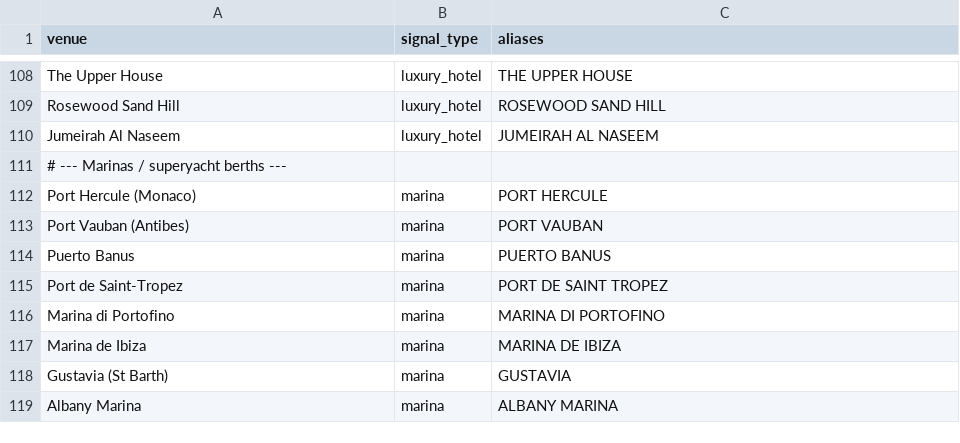
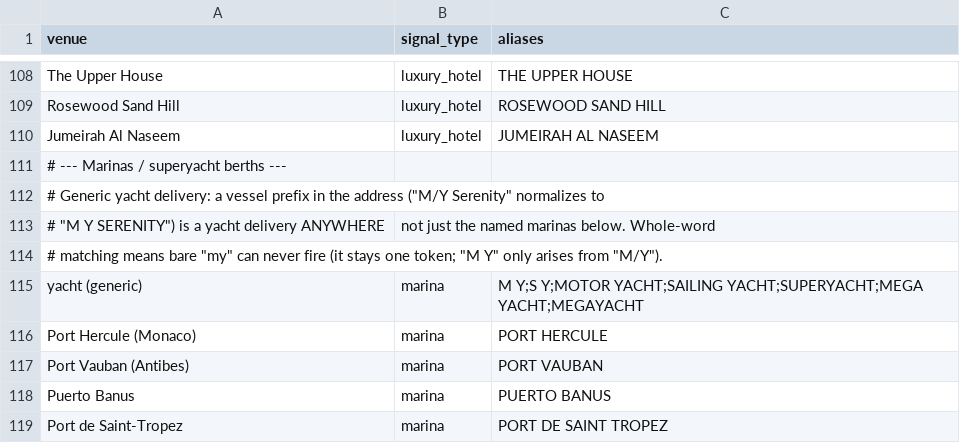
Before and after one commit to mutapatimes/hs, a CSV file: reference_data/venues/signal_venues.csv, drawn as a sheet; only a part is shown, gaps mark what is left out; the shorter side is filled out with more unchanged rows.

```diff
--- a/reference_data/venues/signal_venues.csv
+++ b/reference_data/venues/signal_venues.csv
@@ -111,2 +111,6 @@ Jumeirah Al Naseem,luxury_hotel,JUMEIRAH AL NASEEM
 # --- Marinas / superyacht berths ---
+# Generic yacht delivery: a vessel prefix in the address ("M/Y Serenity" normalizes to
+# "M Y SERENITY") is a yacht delivery ANYWHERE, not just the named marinas below. Whole-word
+# matching means bare "my" can never fire (it stays one token; "M Y" only arises from "M/Y").
+yacht (generic),marina,M Y;S Y;MOTOR YACHT;SAILING YACHT;SUPERYACHT;MEGA YACHT;MEGAYACHT
 Port Hercule (Monaco),marina,PORT HERCULE
```
Also changed, not shown: 10 other files.
